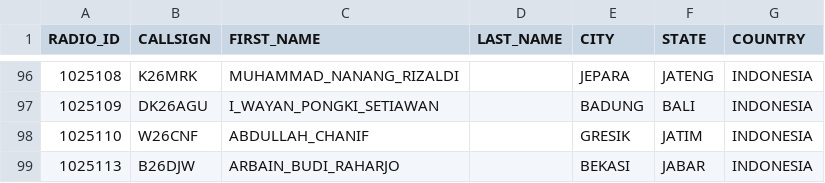
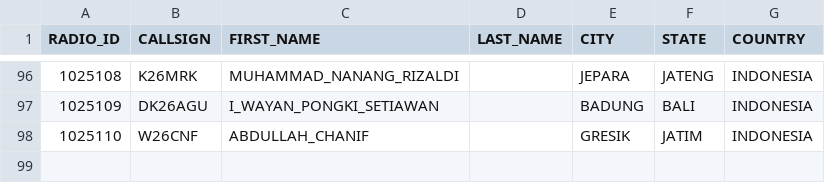
Before and after one commit to tombolptt/KT25ARI, a CSV file: user.csv, drawn as a sheet; only a part is shown, gaps mark what is left out; the diff names each change by its address in the sheet, - before the commit and + after, or states it on an @@ line.

Commit message:
Update user.csv

```diff
--- a/user.csv
+++ b/user.csv
-row 99: 1025113 | B26DJW | ARBAIN_BUDI_RAHARJO |  | BEKASI | JABAR | INDONESIA
```
